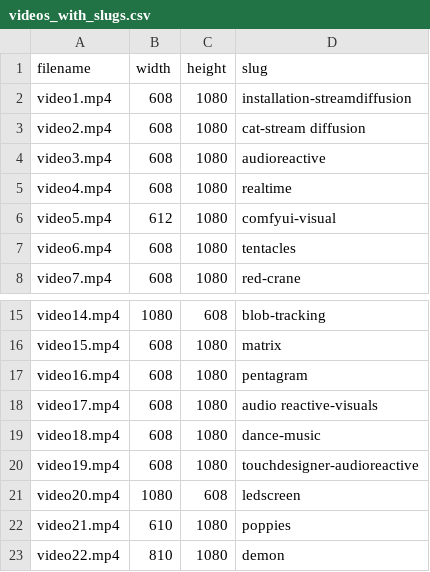
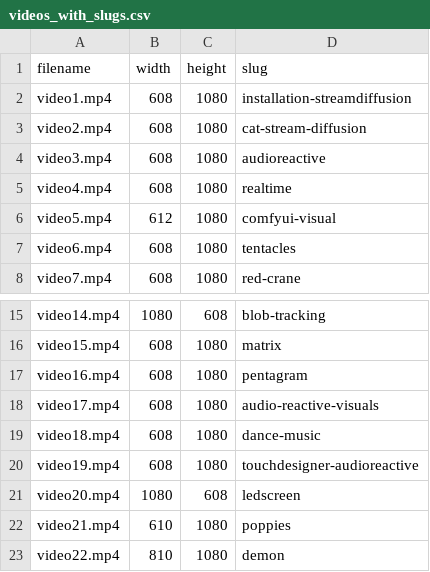
Before and after one commit to lostlessvisuals/lostless-site, a CSV file: assets/media/videos_with_slugs.csv, drawn as a sheet; only a part is shown, gaps mark what is left out; the diff covers the shown part only.

```diff
--- a/assets/media/videos_with_slugs.csv
+++ b/assets/media/videos_with_slugs.csv
@@ -2,3 +2,3 @@ filename,width,height,slug
 video1.mp4,608,1080,installation-streamdiffusion
-video2.mp4,608,1080,cat-stream diffusion
+video2.mp4,608,1080,cat-stream-diffusion
 video3.mp4,608,1080,audioreactive
@@ -17,3 +17,3 @@ video15.mp4,608,1080,matrix
 video16.mp4,608,1080,pentagram
-video17.mp4,608,1080,audio reactive-visuals
+video17.mp4,608,1080,audio-reactive-visuals
 video18.mp4,608,1080,dance-music
```
Also changed, not shown: 36 added rows elsewhere in this file, 2 other files.
